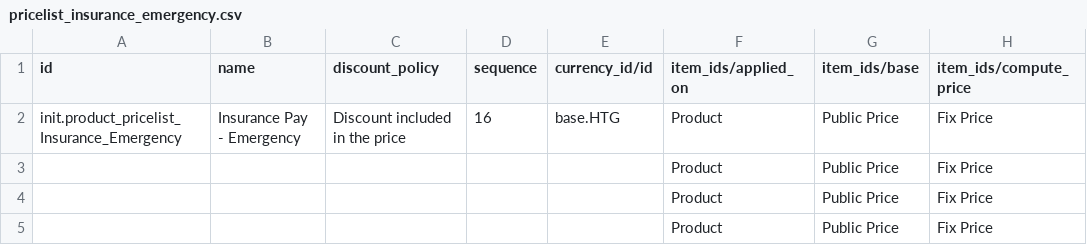
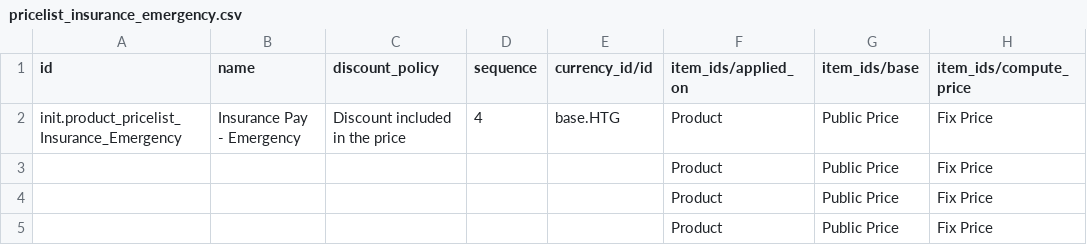
Before and after one commit to CRUDEM/odoo-config-hsc, a CSV file: configuration/pricelist/pricelist_insurance_emergency.csv, drawn as a sheet; only a part is shown; the diff names each change by its address in the sheet, - before the commit and + after, or states it on an @@ line.

Commit message:
HSC-4: Update pricelists sequence

```diff
--- a/configuration/pricelist/pricelist_insurance_emergency.csv
+++ b/configuration/pricelist/pricelist_insurance_emergency.csv
-D2 (sequence): 16
+D2 (sequence): 4
```
Also changed, not shown: configuration/pricelist/pricelist_insurance_selective.csv, configuration/pricelist/pricelist_self_emergency.csv, 1 other file.
